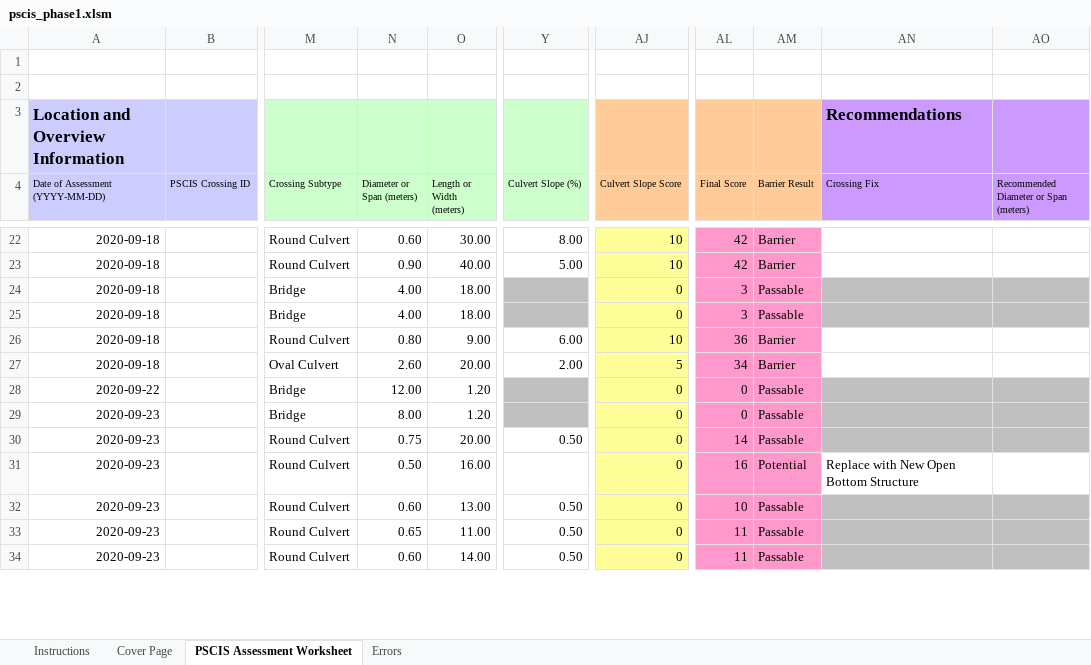
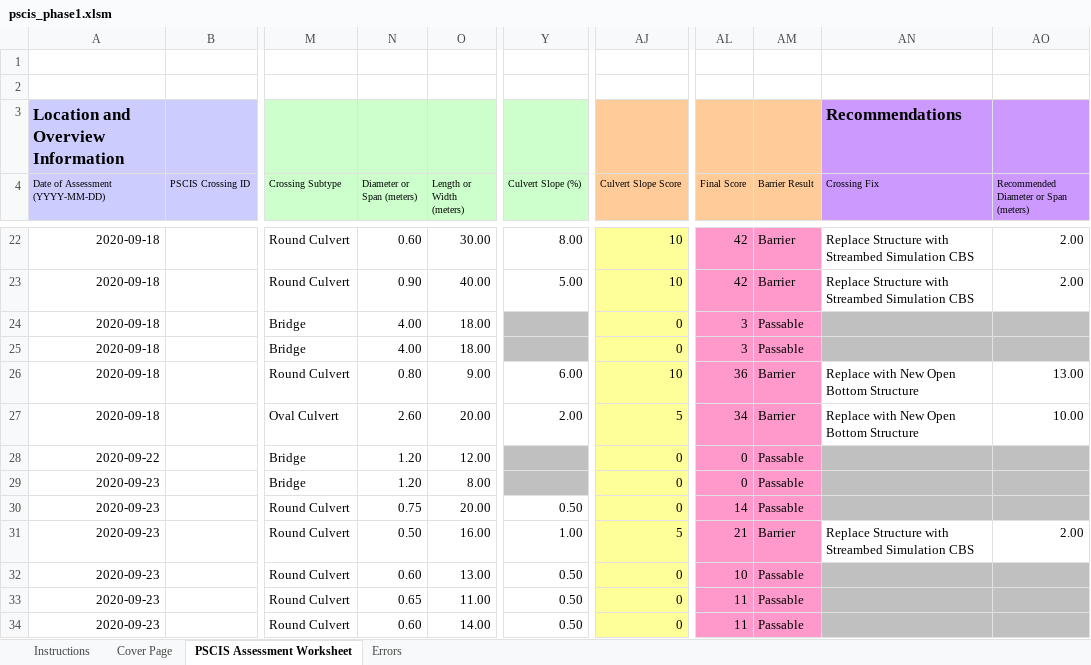
Before and after one commit to NewGraphEnvironment/fish_passage_elk_2020_reporting, an Excel workbook: data/pscis_phase1.xlsm, sheet PSCIS Assessment Worksheet, drawn as a sheet; only a part is shown, gaps mark what is left out; values as stored, in another font and other column widths than the file's, no borders; charts and pictures and conditional formats not drawn; the diff covers the shown part only; the diff names each change by its address in the sheet, - before the commit and + after, or states it on an @@ line.

```diff
--- a/data/pscis_phase1.xlsm (sheet PSCIS Assessment Worksheet)
+++ b/data/pscis_phase1.xlsm (sheet PSCIS Assessment Worksheet)
-AN22:AN23 (Crossing Fix): (empty)
+AN22:AN23 (Crossing Fix): Replace Structure with Streambed Simulation CBS
-AO22:AO23: (empty)
+AO22:AO23: 2.00
-AN26:AN27 (Crossing Fix): (empty)
+AN26:AN27 (Crossing Fix): Replace with New Open Bottom Structure
-AO26: (empty)
+AO26: 13.00
-AO27: (empty)
+AO27: 10.00
-N28 (Diameter or Span (meters)): 12.00
+N28 (Diameter or Span (meters)): 1.20
-O28 (Length or Width (meters)): 1.20
+O28 (Length or Width (meters)): 12.00
-N29 (Diameter or Span (meters)): 8.00
+N29 (Diameter or Span (meters)): 1.20
-O29 (Length or Width (meters)): 1.20
+O29 (Length or Width (meters)): 8.00
-Y31 (Culvert Slope (%)): (empty)
+Y31 (Culvert Slope (%)): 1.00
-AJ31 (Culvert Slope Score): 0
+AJ31 (Culvert Slope Score): 5
-AL31 (Final Score): 16
+AL31 (Final Score): 21
-AM31 (Barrier Result): Potential
+AM31 (Barrier Result): Barrier
-AN31 (Crossing Fix): Replace with New Open Bottom Structure
+AN31 (Crossing Fix): Replace Structure with Streambed Simulation CBS
-AO31: (empty)
+AO31: 2.00
```
Also changed, not shown: 107 edited cells and cell formats elsewhere in this sheet, sheet Errors, sheet Cover Page, 19 other files.
